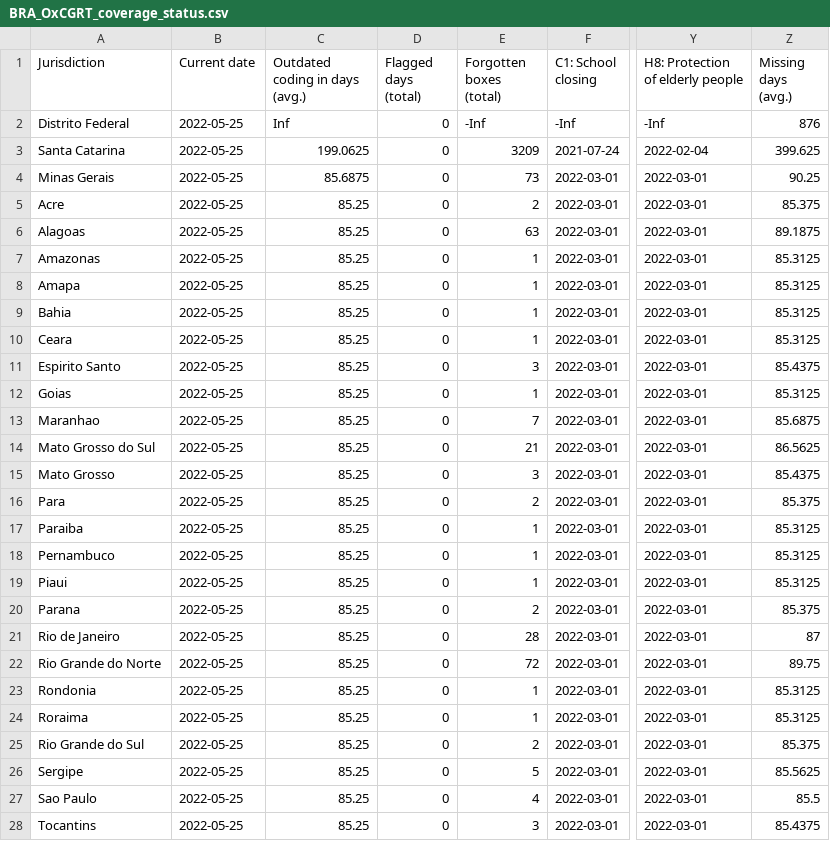
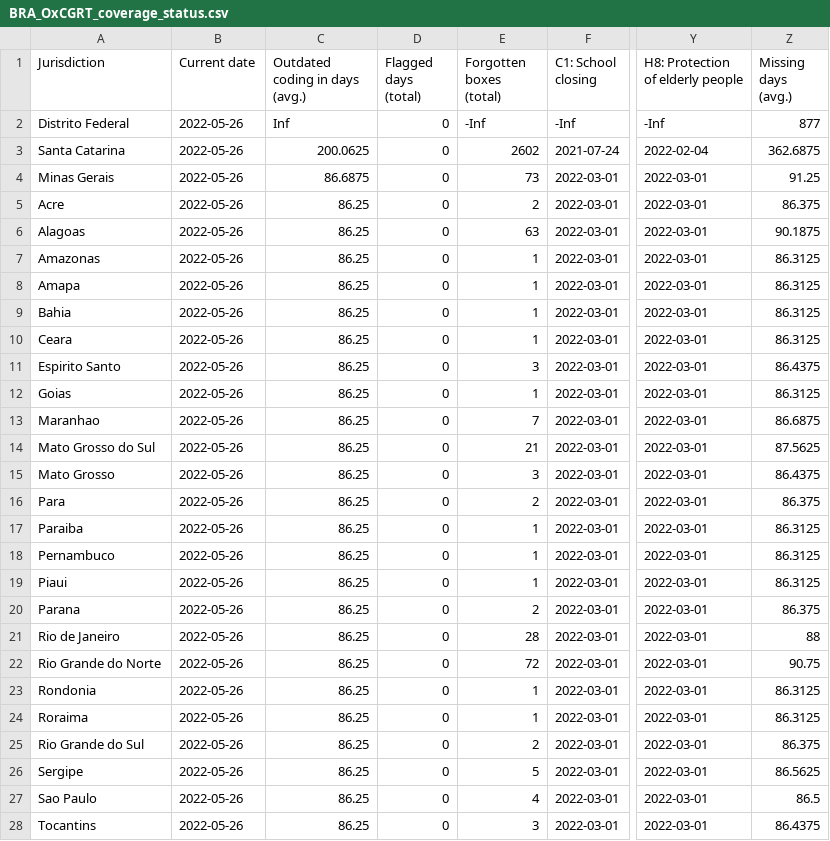
Before and after one commit to tatlowhelen/covid-policy-scratchpad, a CSV file: OxCGRT_coverage_status/BRA_OxCGRT_coverage_status.csv, drawn as a sheet; only a part is shown, gaps mark what is left out; the diff covers the shown part only; the diff names each change by its address in the sheet, - before the commit and + after, or states it on an @@ line.

```diff
--- a/OxCGRT_coverage_status/BRA_OxCGRT_coverage_status.csv
+++ b/OxCGRT_coverage_status/BRA_OxCGRT_coverage_status.csv
-B2:B28 (Current date): 2022-05-25
+B2:B28 (Current date): 2022-05-26
-Z2 (Missing days (avg.)): 876
+Z2 (Missing days (avg.)): 877
-C3 (Outdated coding in days (avg.)): 199.0625
+C3 (Outdated coding in days (avg.)): 200.0625
-E3 (Forgotten boxes (total)): 3209
+E3 (Forgotten boxes (total)): 2602
-Z3 (Missing days (avg.)): 399.625
+Z3 (Missing days (avg.)): 362.6875
-C4 (Outdated coding in days (avg.)): 85.6875
+C4 (Outdated coding in days (avg.)): 86.6875
-Z4 (Missing days (avg.)): 90.25
+Z4 (Missing days (avg.)): 91.25
-C5:C28 (Outdated coding in days (avg.)): 85.25
+C5:C28 (Outdated coding in days (avg.)): 86.25
-Z5 (Missing days (avg.)): 85.375
+Z5 (Missing days (avg.)): 86.375
-Z6 (Missing days (avg.)): 89.1875
+Z6 (Missing days (avg.)): 90.1875
-Z7:Z10 (Missing days (avg.)): 85.3125
+Z7:Z10 (Missing days (avg.)): 86.3125
-Z11 (Missing days (avg.)): 85.4375
+Z11 (Missing days (avg.)): 86.4375
-Z12 (Missing days (avg.)): 85.3125
+Z12 (Missing days (avg.)): 86.3125
-Z13 (Missing days (avg.)): 85.6875
+Z13 (Missing days (avg.)): 86.6875
-Z14 (Missing days (avg.)): 86.5625
+Z14 (Missing days (avg.)): 87.5625
-Z15 (Missing days (avg.)): 85.4375
+Z15 (Missing days (avg.)): 86.4375
-Z16 (Missing days (avg.)): 85.375
+Z16 (Missing days (avg.)): 86.375
-Z17:Z19 (Missing days (avg.)): 85.3125
+Z17:Z19 (Missing days (avg.)): 86.3125
-Z20 (Missing days (avg.)): 85.375
+Z20 (Missing days (avg.)): 86.375
-Z21 (Missing days (avg.)): 87
+Z21 (Missing days (avg.)): 88
-Z22 (Missing days (avg.)): 89.75
+Z22 (Missing days (avg.)): 90.75
-Z23:Z24 (Missing days (avg.)): 85.3125
+Z23:Z24 (Missing days (avg.)): 86.3125
-Z25 (Missing days (avg.)): 85.375
+Z25 (Missing days (avg.)): 86.375
-Z26 (Missing days (avg.)): 85.5625
+Z26 (Missing days (avg.)): 86.5625
-Z27 (Missing days (avg.)): 85.5
+Z27 (Missing days (avg.)): 86.5
-Z28 (Missing days (avg.)): 85.4375
+Z28 (Missing days (avg.)): 86.4375
```
Also changed, not shown: 3 edited cells elsewhere in this file, OxCGRT_coverage_status/CAN_OxCGRT_coverage_status.csv, OxCGRT_coverage_status/CHN_OxCGRT_coverage_status.csv, 3 other files.
